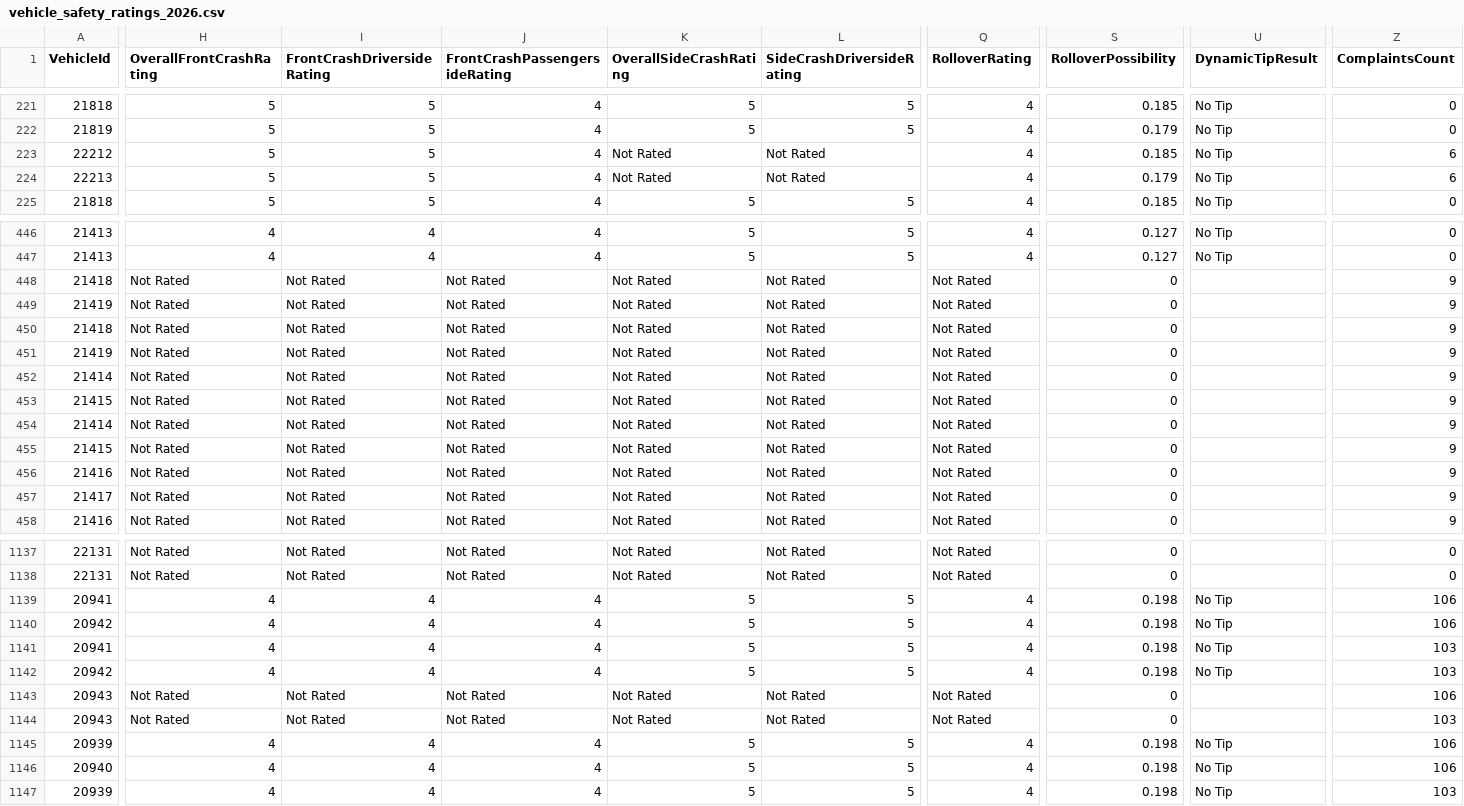
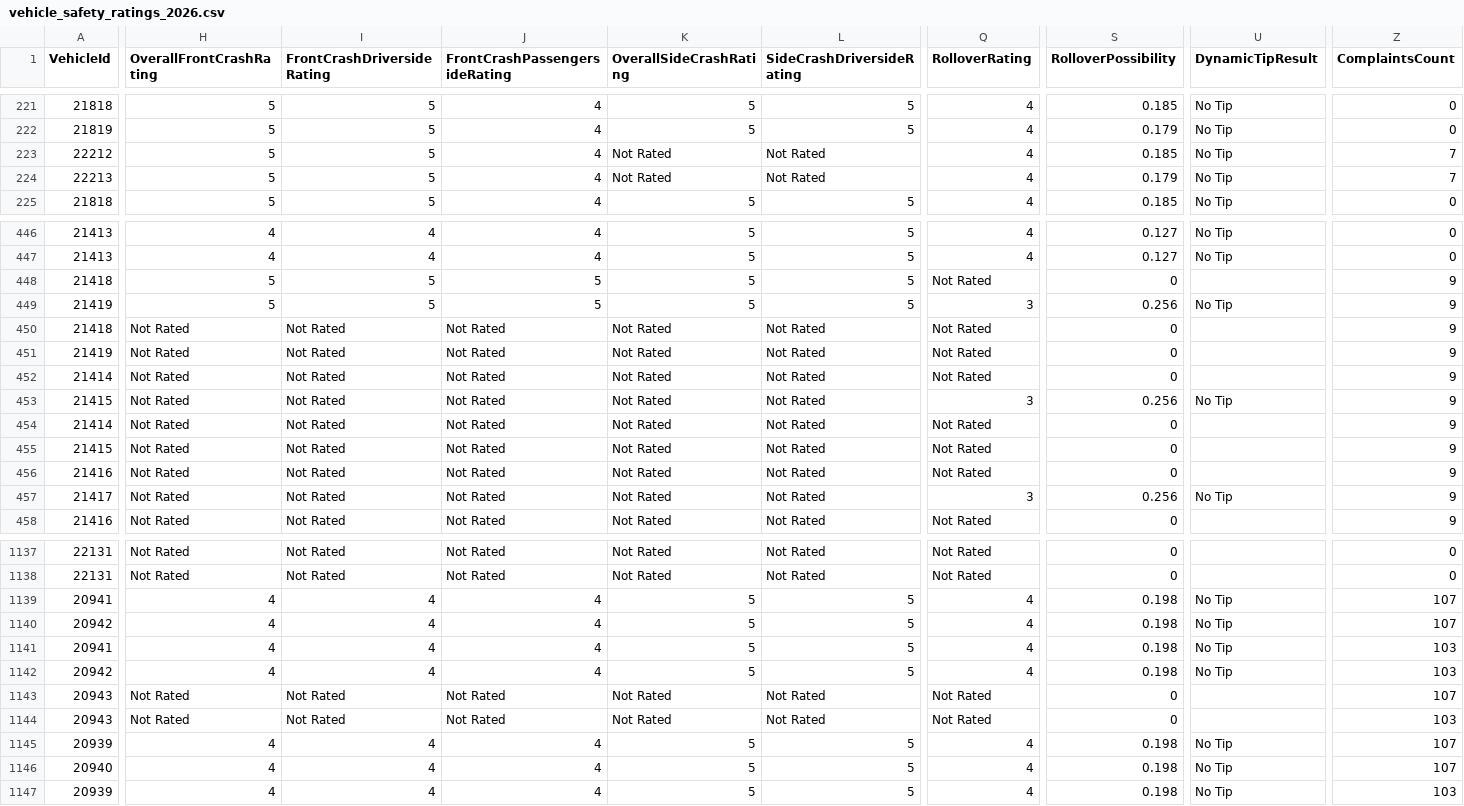
Before and after one commit to flotwig/nhtsa-data, a CSV file: vehicle_safety_ratings/vehicle_safety_ratings_2026.csv, drawn as a sheet; only a part is shown, gaps mark what is left out; the diff covers the shown part only; the diff names each change by its address in the sheet, - before the commit and + after, or states it on an @@ line.

```diff
--- a/vehicle_safety_ratings/vehicle_safety_ratings_2026.csv
+++ b/vehicle_safety_ratings/vehicle_safety_ratings_2026.csv
-Z223:Z224 (ComplaintsCount): 6
+Z223:Z224 (ComplaintsCount): 7
-H448:H449 (OverallFrontCrashRating): Not Rated
+H448:H449 (OverallFrontCrashRating): 5
-I448:I449 (FrontCrashDriversideRating): Not Rated
+I448:I449 (FrontCrashDriversideRating): 5
-J448:J449 (FrontCrashPassengersideRating): Not Rated
+J448:J449 (FrontCrashPassengersideRating): 5
-K448:K449 (OverallSideCrashRating): Not Rated
+K448:K449 (OverallSideCrashRating): 5
-L448:L449 (SideCrashDriversideRating): Not Rated
+L448:L449 (SideCrashDriversideRating): 5
-Q449 (RolloverRating): Not Rated
+Q449 (RolloverRating): 3
-S449 (RolloverPossibility): 0
+S449 (RolloverPossibility): 0.256
-U449 (DynamicTipResult): (empty)
+U449 (DynamicTipResult): No Tip
-Q453 (RolloverRating): Not Rated
+Q453 (RolloverRating): 3
-S453 (RolloverPossibility): 0
+S453 (RolloverPossibility): 0.256
-U453 (DynamicTipResult): (empty)
+U453 (DynamicTipResult): No Tip
-Q457 (RolloverRating): Not Rated
+Q457 (RolloverRating): 3
-S457 (RolloverPossibility): 0
+S457 (RolloverPossibility): 0.256
-U457 (DynamicTipResult): (empty)
+U457 (DynamicTipResult): No Tip
-Z1139:Z1140 (ComplaintsCount): 106
+Z1139:Z1140 (ComplaintsCount): 107
-Z1143 (ComplaintsCount): 106
+Z1143 (ComplaintsCount): 107
-Z1145:Z1146 (ComplaintsCount): 106
+Z1145:Z1146 (ComplaintsCount): 107
```
Also changed, not shown: 43 edited cells elsewhere in this file, vehicle_safety_ratings/vehicle_safety_ratings_2002.csv, vehicle_safety_ratings/vehicle_safety_ratings_2007.csv, 16 other files.
